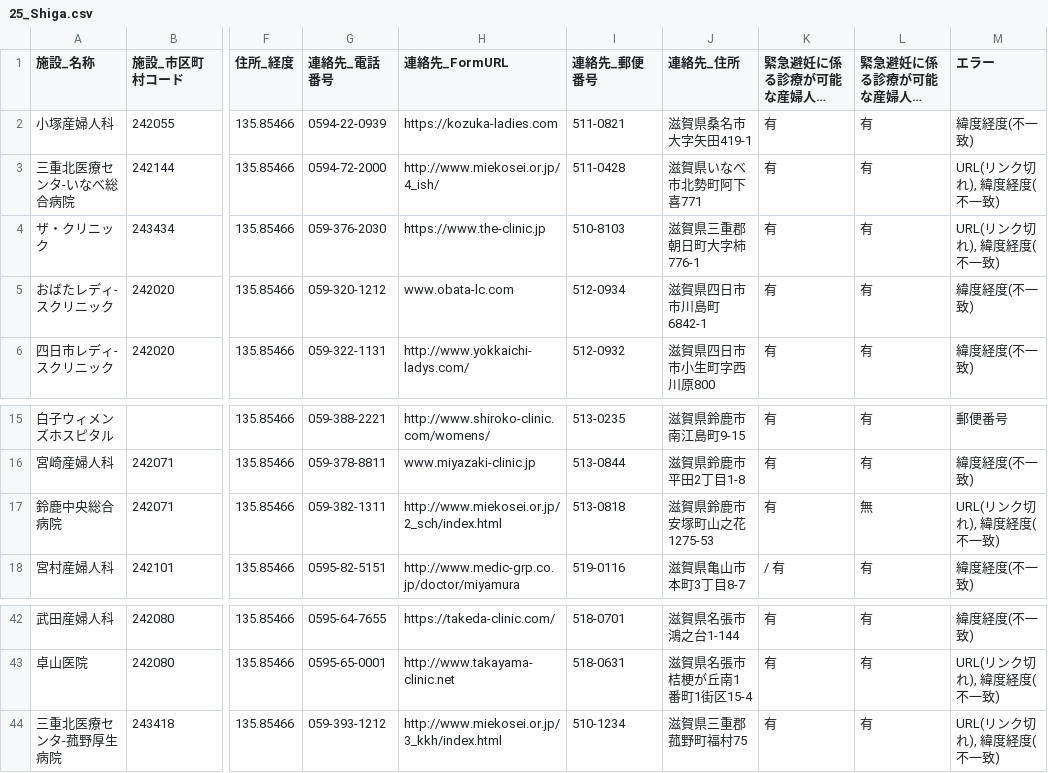
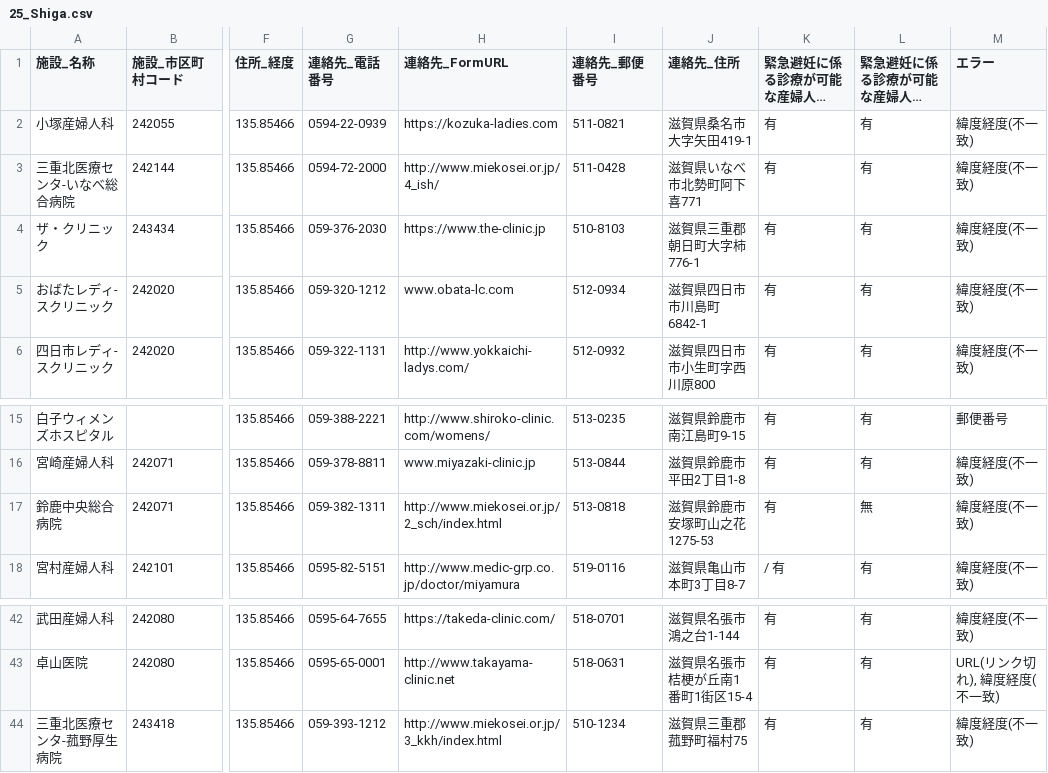
Before and after one commit to hello112334/opendata-pdf-to-csv, a CSV file: output_files/25_Shiga.csv, drawn as a sheet; only a part is shown, gaps mark what is left out; long unchanged cells end in …; the diff names each change by its address in the sheet, - before the commit and + after, or states it on an @@ line.

```diff
--- a/output_files/25_Shiga.csv
+++ b/output_files/25_Shiga.csv
-M3:M4 (エラー): URL(リンク切れ), 緯度経度(不一致)
+M3:M4 (エラー): 緯度経度(不一致)
-M17 (エラー): URL(リンク切れ), 緯度経度(不一致)
+M17 (エラー): 緯度経度(不一致)
-M44 (エラー): URL(リンク切れ), 緯度経度(不一致)
+M44 (エラー): 緯度経度(不一致)
```
Also changed, not shown: output_files/13_Tokyo.csv, output_files/24_Mie.csv, 10 other files.
